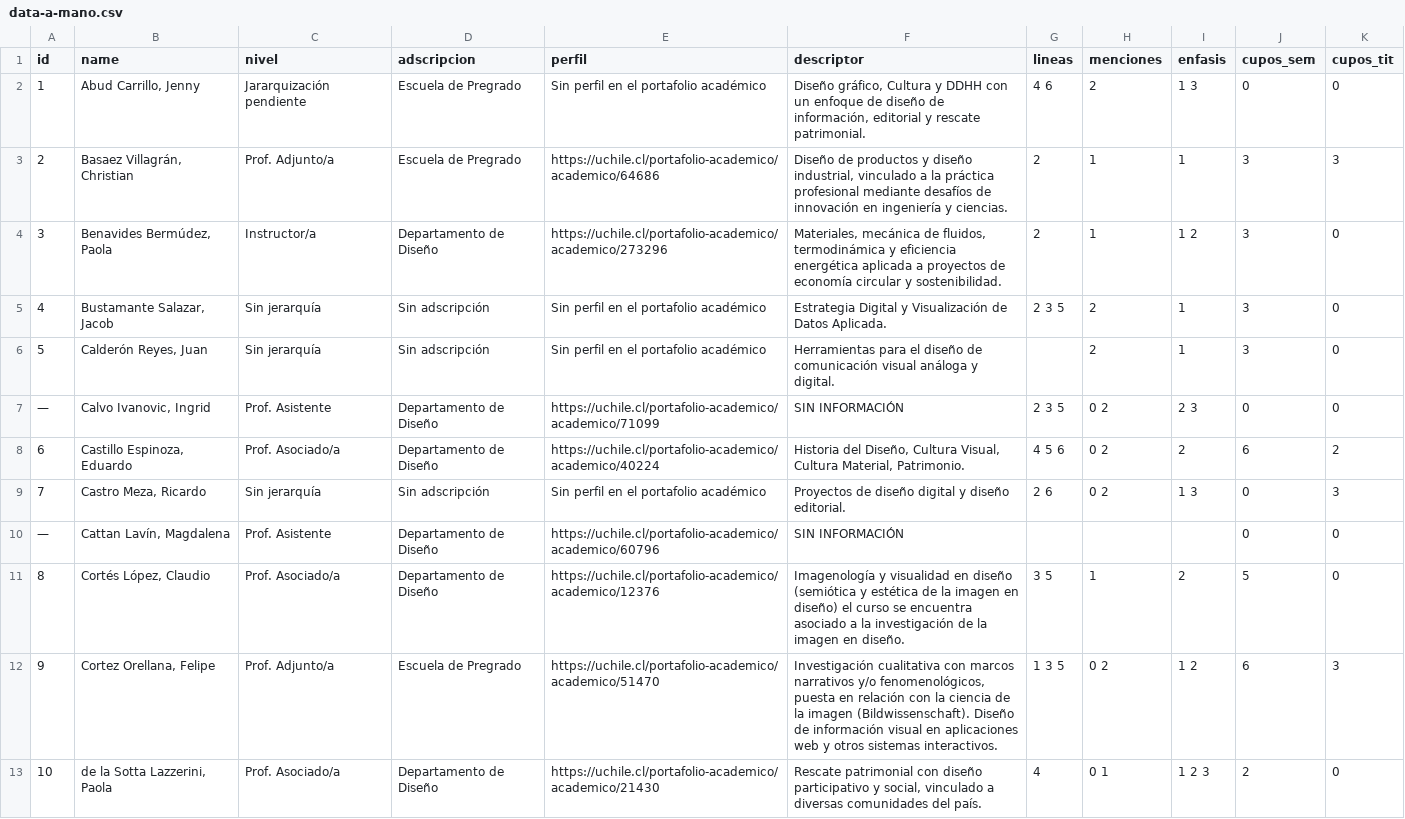
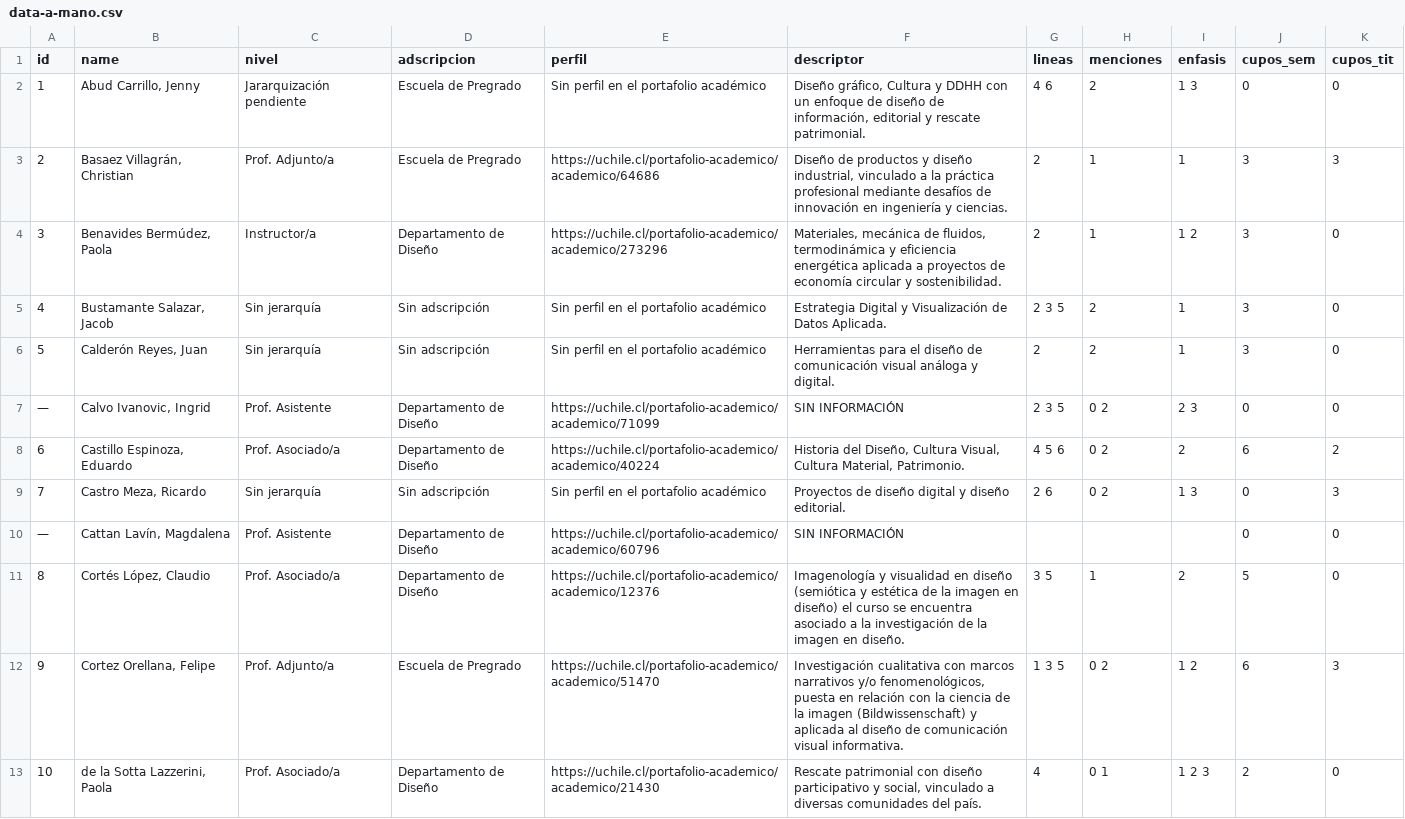
Before and after one commit to FAU-UChile/guiaturas, a CSV file: data/data-a-mano.csv, drawn as a sheet; only a part is shown.

Commit message:
Update data-a-mano.csv

```diff
--- a/data/data-a-mano.csv
+++ b/data/data-a-mano.csv
@@ -5,3 +5,3 @@ id,name,nivel,adscripcion,perfil,descriptor,lineas,menciones,enfasis,cupos_sem,c
 4,"Bustamante Salazar, Jacob ",Sin jerarquía,Sin adscripción,Sin perfil en el portafolio académico,Estrategia Digital y Visualización de Datos Aplicada.,2 3 5,2,1,3,0
-5,"Calderón Reyes, Juan",Sin jerarquía,Sin adscripción,Sin perfil en el portafolio académico,Herramientas para el diseño de comunicación visual análoga y digital.,,2,1,3,0
+5,"Calderón Reyes, Juan",Sin jerarquía,Sin adscripción,Sin perfil en el portafolio académico,Herramientas para el diseño de comunicación visual análoga y digital.,2,2,1,3,0
 —,"Calvo Ivanovic, Ingrid",Prof. Asistente,Departamento de Diseño,https://uchile.cl/portafolio-academico/academico/71099,SIN INFORMACIÓN,2 3 5,0 2,2 3,0,0
@@ -11,3 +11,3 @@ id,name,nivel,adscripcion,perfil,descriptor,lineas,menciones,enfasis,cupos_sem,c
 8,"Cortés López, Claudio",Prof. Asociado/a,Departamento de Diseño,https://uchile.cl/portafolio-academico/academico/12376,Imagenología y visualidad en diseño (semiótica y estética de la imagen en diseño) el curso se encuentra asociado a la investigación de la imagen en diseño.,3 5,1,2,5,0
-9,"Cortez Orellana, Felipe ",Prof. Adjunto/a,Escuela de Pregrado,https://uchile.cl/portafolio-academico/academico/51470,"Investigación cualitativa con marcos narrativos y/o fenomenológicos, puesta en relación con la ciencia de la imagen (Bildwissenschaft). Diseño de información visual en aplicaciones web y otros sistemas interactivos.",1 3 5,0 2,1 2,6,3
+9,"Cortez Orellana, Felipe ",Prof. Adjunto/a,Escuela de Pregrado,https://uchile.cl/portafolio-academico/academico/51470,"Investigación cualitativa con marcos narrativos y/o fenomenológicos, puesta en relación con la ciencia de la imagen (Bildwissenschaft) y aplicada al diseño de comunicación visual informativa.",1 3 5,0 2,1 2,6,3
 10,"de la Sotta Lazzerini, Paola ",Prof. Asociado/a,Departamento de Diseño,https://uchile.cl/portafolio-academico/academico/21430,"Rescate patrimonial con diseño participativo y social, vinculado a diversas comunidades del país.",4,0 1 ,1 2 3,2,0
```
